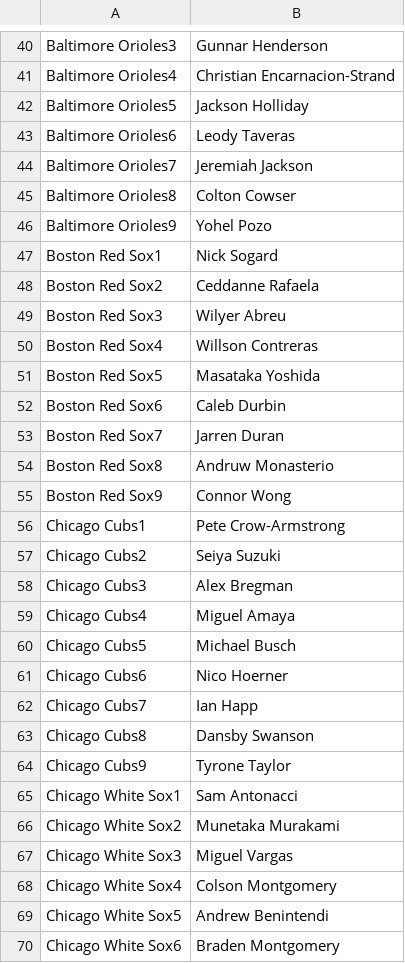
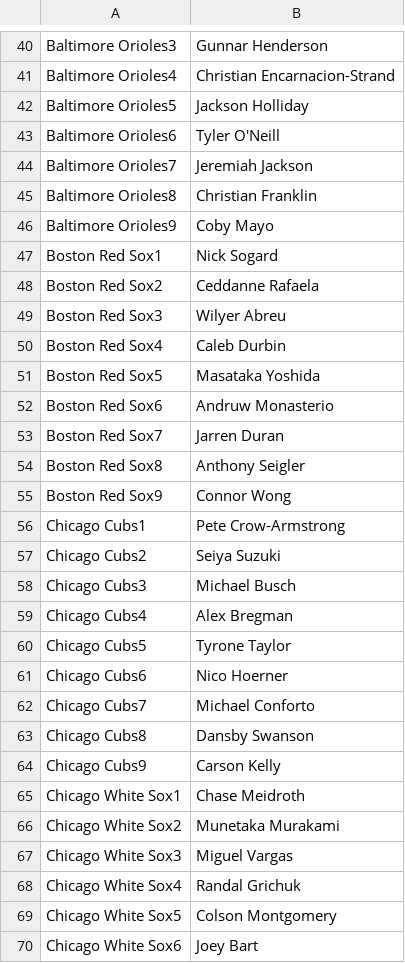
Before and after one commit to jack-simon4/jacks-models, a CSV file: src/assets/MLB-Last-Lineups.csv, drawn as a sheet; only a part is shown, gaps mark what is left out; the diff covers the shown part only.

```diff
--- a/src/assets/MLB-Last-Lineups.csv
+++ b/src/assets/MLB-Last-Lineups.csv
@@ -42,6 +42,6 @@ Baltimore Orioles4,Christian Encarnacion-Strand
 Baltimore Orioles5,Jackson Holliday
-Baltimore Orioles6,Leody Taveras
+Baltimore Orioles6,Tyler O'Neill
 Baltimore Orioles7,Jeremiah Jackson
-Baltimore Orioles8,Colton Cowser
-Baltimore Orioles9,Yohel Pozo
+Baltimore Orioles8,Christian Franklin
+Baltimore Orioles9,Coby Mayo
 Boston Red Sox1,Nick Sogard
@@ -49,7 +49,7 @@ Boston Red Sox2,Ceddanne Rafaela
 Boston Red Sox3,Wilyer Abreu
-Boston Red Sox4,Willson Contreras
+Boston Red Sox4,Caleb Durbin
 Boston Red Sox5,Masataka Yoshida
-Boston Red Sox6,Caleb Durbin
+Boston Red Sox6,Andruw Monasterio
 Boston Red Sox7,Jarren Duran
-Boston Red Sox8,Andruw Monasterio
+Boston Red Sox8,Anthony Seigler
 Boston Red Sox9,Connor Wong
@@ -57,14 +57,14 @@ Chicago Cubs1,Pete Crow-Armstrong
 Chicago Cubs2,Seiya Suzuki
-Chicago Cubs3,Alex Bregman
-Chicago Cubs4,Miguel Amaya
-Chicago Cubs5,Michael Busch
+Chicago Cubs3,Michael Busch
+Chicago Cubs4,Alex Bregman
+Chicago Cubs5,Tyrone Taylor
 Chicago Cubs6,Nico Hoerner
-Chicago Cubs7,Ian Happ
+Chicago Cubs7,Michael Conforto
 Chicago Cubs8,Dansby Swanson
-Chicago Cubs9,Tyrone Taylor
-Chicago White Sox1,Sam Antonacci
+Chicago Cubs9,Carson Kelly
+Chicago White Sox1,Chase Meidroth
 Chicago White Sox2,Munetaka Murakami
 Chicago White Sox3,Miguel Vargas
-Chicago White Sox4,Colson Montgomery
-Chicago White Sox5,Andrew Benintendi
-Chicago White Sox6,Braden Montgomery
+Chicago White Sox4,Randal Grichuk
+Chicago White Sox5,Colson Montgomery
+Chicago White Sox6,Joey Bart
```
Also changed, not shown: 79 edited cells elsewhere in this file, src/assets/MLB-Lineups.csv, src/assets/MLB-Player-Props.csv, 2 other files.
